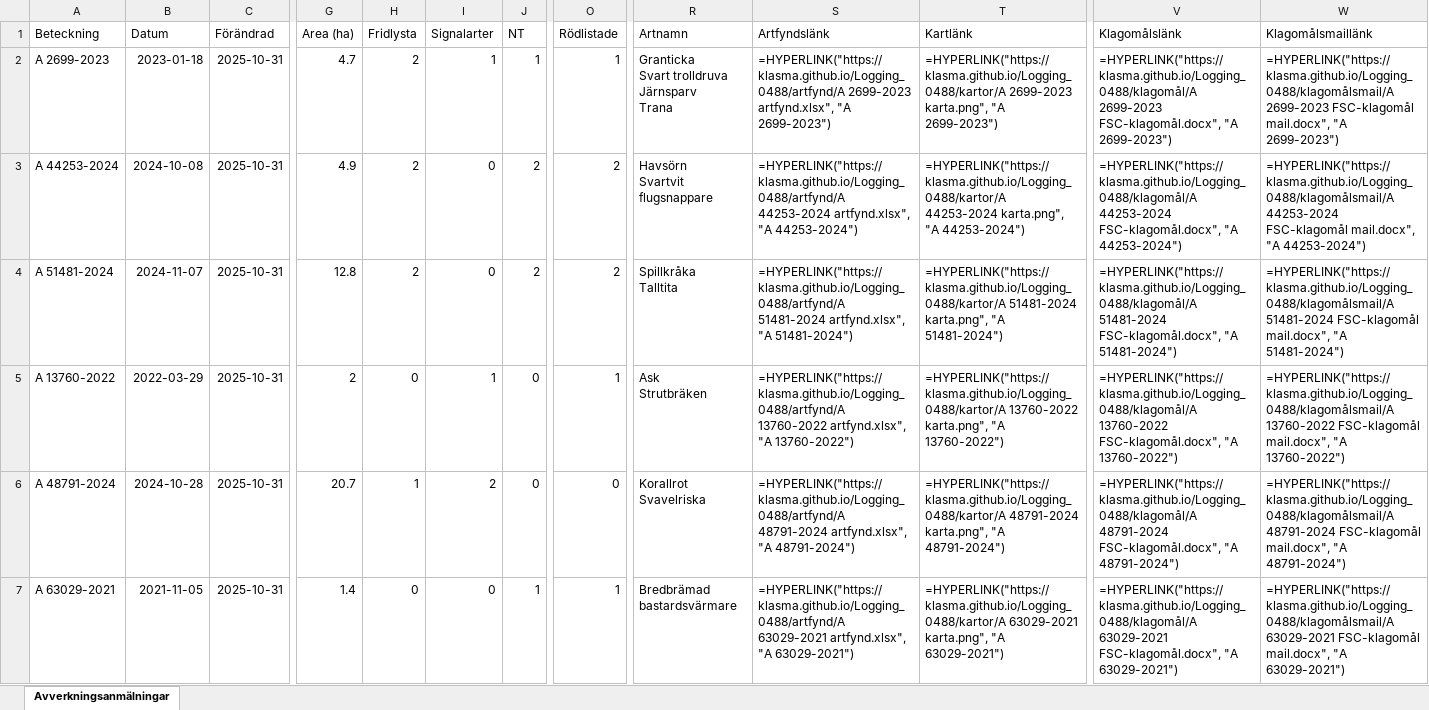
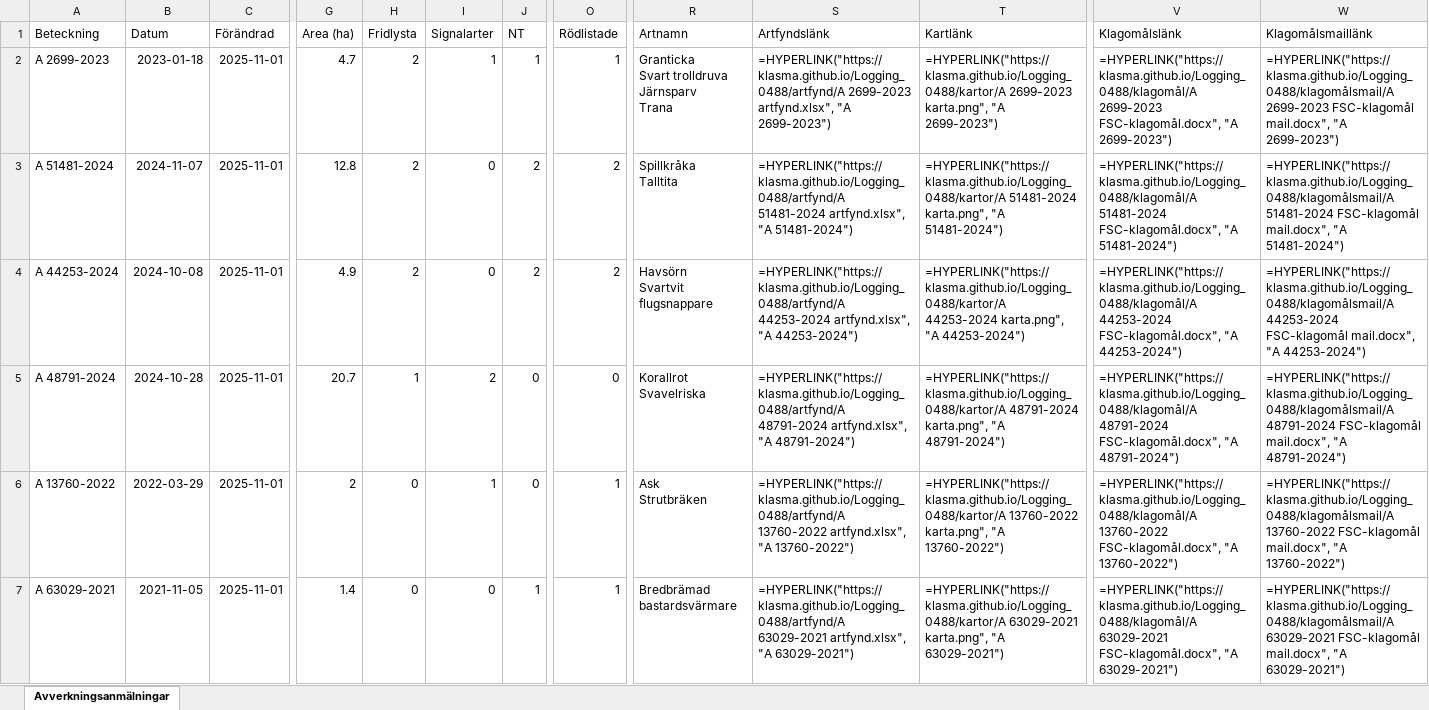
Before and after one commit to klasma/Logging_0488, an Excel workbook: Översikt TROSA.xlsx, sheet Avverkningsanmälningar, drawn as a sheet; only a part is shown, gaps mark what is left out; values as stored, in another font and other column widths than the file's, no borders; formulas without a stored value are shown as written; removed rows and columns are numbered as before the commit, all else as after; rows hold the shown columns only; ↵ is a line break in a cell; the diff covers the shown part only; the diff names each change by its address in the sheet, - before the commit and + after, or states it on an @@ line.

```diff
--- a/Översikt TROSA.xlsx (sheet Avverkningsanmälningar)
+++ b/Översikt TROSA.xlsx (sheet Avverkningsanmälningar)
-C2 (Förändrad): 2025-10-31
+C2 (Förändrad): 2025-11-01
+row 3: A 51481-2024 | 2024-11-07 | 2025-11-01 | 12.8 | 2 | 0 | 2 | 2 | Spillkråka ↵ Talltita | =HYPERLINK("https://klasma.github.io/Logging_0488/artfynd/A 51481-2024 artfynd.xlsx", "A 51481-2024") | =HYPERLINK("https://klasma.github.io/Logging_0488/kartor/A 51481-2024 karta.png", "A 51481-2024") | =HYPERLINK("https://klasma.github.io/Logging_0488/klagomål/A 51481-2024 FSC-klagomål.docx", "A 51481-2024") | =HYPERLINK("https://klasma.github.io/Logging_0488/klagomålsmail/A 51481-2024 FSC-klagomål mail.docx", "A 51481-2024")
-C4:C6 (Förändrad): 2025-10-31
+C4:C6 (Förändrad): 2025-11-01
-A5 (Beteckning): A 51481-2024
+A5 (Beteckning): A 48791-2024
-B5 (Datum): 2024-11-07
+B5 (Datum): 2024-10-28
-G5 (Area (ha)): 12.8
+G5 (Area (ha)): 20.7
-H5 (Fridlysta): 2
+H5 (Fridlysta): 1
-I5 (Signalarter): 0
+I5 (Signalarter): 2
-J5 (NT): 2
+J5 (NT): 0
-O5 (Rödlistade): 2
+O5 (Rödlistade): 0
-R5 (Artnamn): Spillkråka ↵ Talltita
+R5 (Artnamn): Korallrot ↵ Svavelriska
-S5 (Artfyndslänk): =HYPERLINK("https://klasma.github.io/Logging_0488/artfynd/A 51481-2024 artfynd.xlsx", "A 51481-2024")
+S5 (Artfyndslänk): =HYPERLINK("https://klasma.github.io/Logging_0488/artfynd/A 48791-2024 artfynd.xlsx", "A 48791-2024")
-T5 (Kartlänk): =HYPERLINK("https://klasma.github.io/Logging_0488/kartor/A 51481-2024 karta.png", "A 51481-2024")
+T5 (Kartlänk): =HYPERLINK("https://klasma.github.io/Logging_0488/kartor/A 48791-2024 karta.png", "A 48791-2024")
-V5 (Klagomålslänk): =HYPERLINK("https://klasma.github.io/Logging_0488/klagomål/A 51481-2024 FSC-klagomål.docx", "A 51481-2024")
+V5 (Klagomålslänk): =HYPERLINK("https://klasma.github.io/Logging_0488/klagomål/A 48791-2024 FSC-klagomål.docx", "A 48791-2024")
-W5 (Klagomålsmaillänk): =HYPERLINK("https://klasma.github.io/Logging_0488/klagomålsmail/A 51481-2024 FSC-klagomål mail.docx", "A 51481-2024")
+W5 (Klagomålsmaillänk): =HYPERLINK("https://klasma.github.io/Logging_0488/klagomålsmail/A 48791-2024 FSC-klagomål mail.docx", "A 48791-2024")
-row 6: A 48791-2024 | 2024-10-28 | 2025-10-31 | 20.7 | 1 | 2 | 0 | 0 | Korallrot ↵ Svavelriska | =HYPERLINK("https://klasma.github.io/Logging_0488/artfynd/A 48791-2024 artfynd.xlsx", "A 48791-2024") | =HYPERLINK("https://klasma.github.io/Logging_0488/kartor/A 48791-2024 karta.png", "A 48791-2024") | =HYPERLINK("https://klasma.github.io/Logging_0488/klagomål/A 48791-2024 FSC-klagomål.docx", "A 48791-2024") | =HYPERLINK("https://klasma.github.io/Logging_0488/klagomålsmail/A 48791-2024 FSC-klagomål mail.docx", "A 48791-2024")
-C7 (Förändrad): 2025-10-31
+C7 (Förändrad): 2025-11-01
```
Also changed, not shown: 10 added rows, 10 removed rows and 171 edited cells elsewhere in this sheet, artfynd/A 11123-2023 artfynd.xlsx, artfynd/A 13760-2022 artfynd.xlsx, 44 other files.
